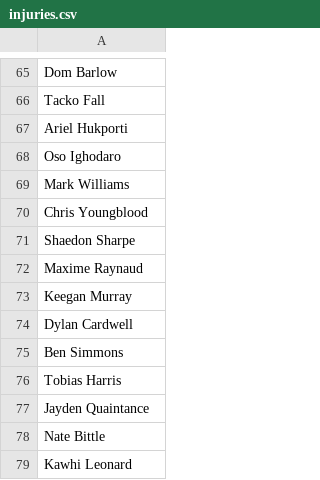
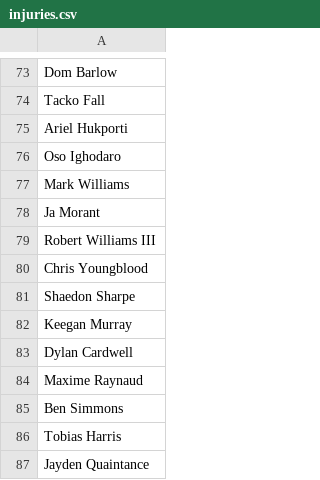
Before and after one commit to jibinator1/nba_stats, a CSV file: injuries.csv, drawn as a sheet; only a part is shown, gaps mark what is left out; the shorter side is filled out with more unchanged rows; the diff covers the shown part only.

```diff
--- a/injuries.csv
+++ b/injuries.csv
@@ -69,7 +77,9 @@ Oso Ighodaro
 Mark Williams
+Ja Morant
+Robert Williams III
 Chris Youngblood
 Shaedon Sharpe
-Maxime Raynaud
 Keegan Murray
 Dylan Cardwell
+Maxime Raynaud
 Ben Simmons
```
Also changed, not shown: 9 added rows, 1 removed row, 7 moved rows and 1 edited cell elsewhere in this file, 8 other files.
